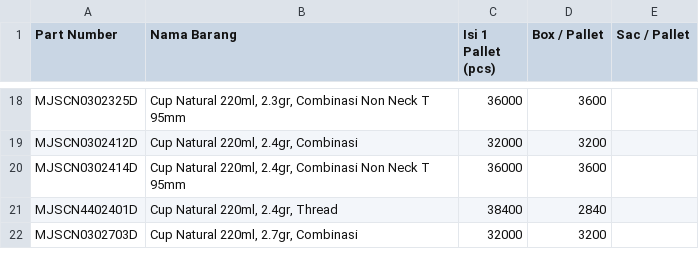
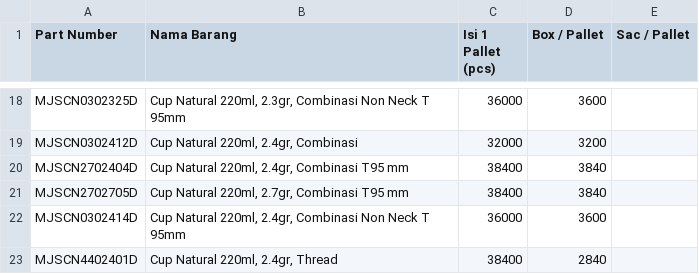
Before and after one commit to antonymhd/wms_transaction, a CSV file: Master_Produk.csv, drawn as a sheet; only a part is shown, gaps mark what is left out; the shorter side is filled out with more unchanged rows.

Commit message:
Update Master_Produk.csv with new product data
Added new product entries and updated existing ones in Master_Produk.csv.

```diff
--- a/Master_Produk.csv
+++ b/Master_Produk.csv
@@ -19,2 +19,4 @@ MJSCN0302325D;Cup Natural 220ml, 2.3gr, Combinasi Non Neck T 95mm;36000;3600;
 MJSCN0302412D;Cup Natural 220ml, 2.4gr, Combinasi;32000;3200;
+MJSCN2702404D;Cup Natural 220ml, 2.4gr, Combinasi T95 mm;38400;3840;
+MJSCN2702705D;Cup Natural 220ml, 2.7gr, Combinasi T95 mm;38400;3840;
 MJSCN0302414D;Cup Natural 220ml, 2.4gr, Combinasi Non Neck T 95mm;36000;3600;
```
